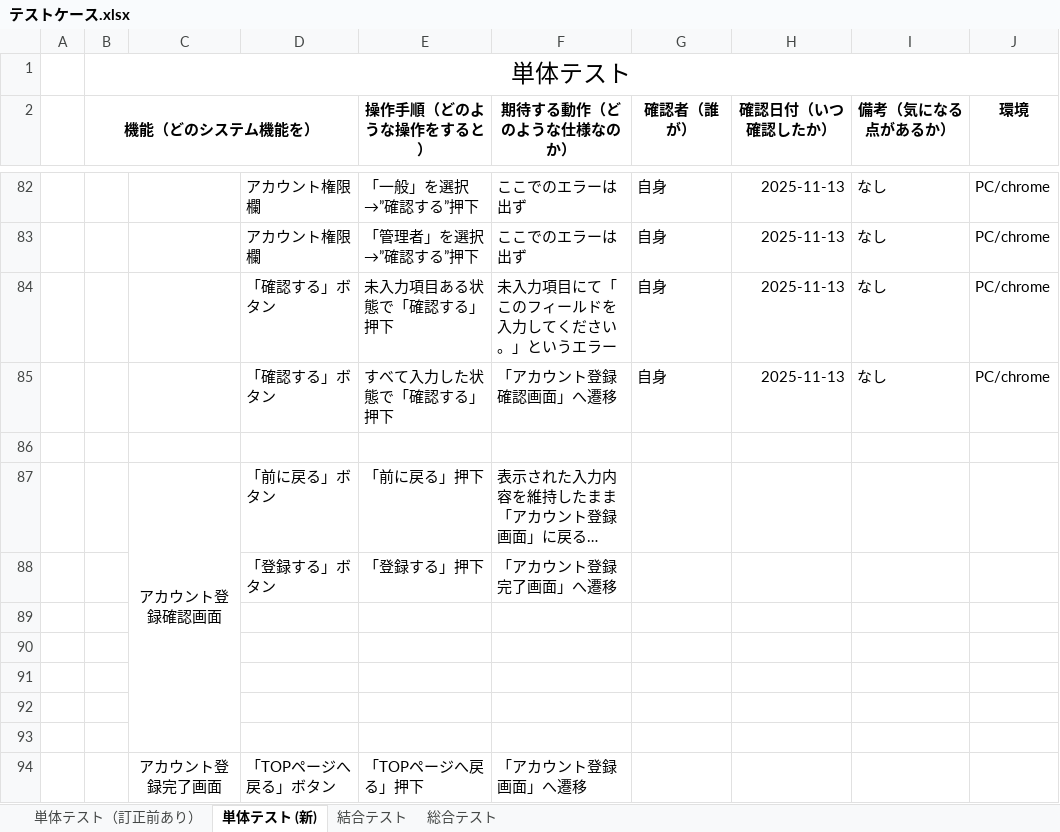
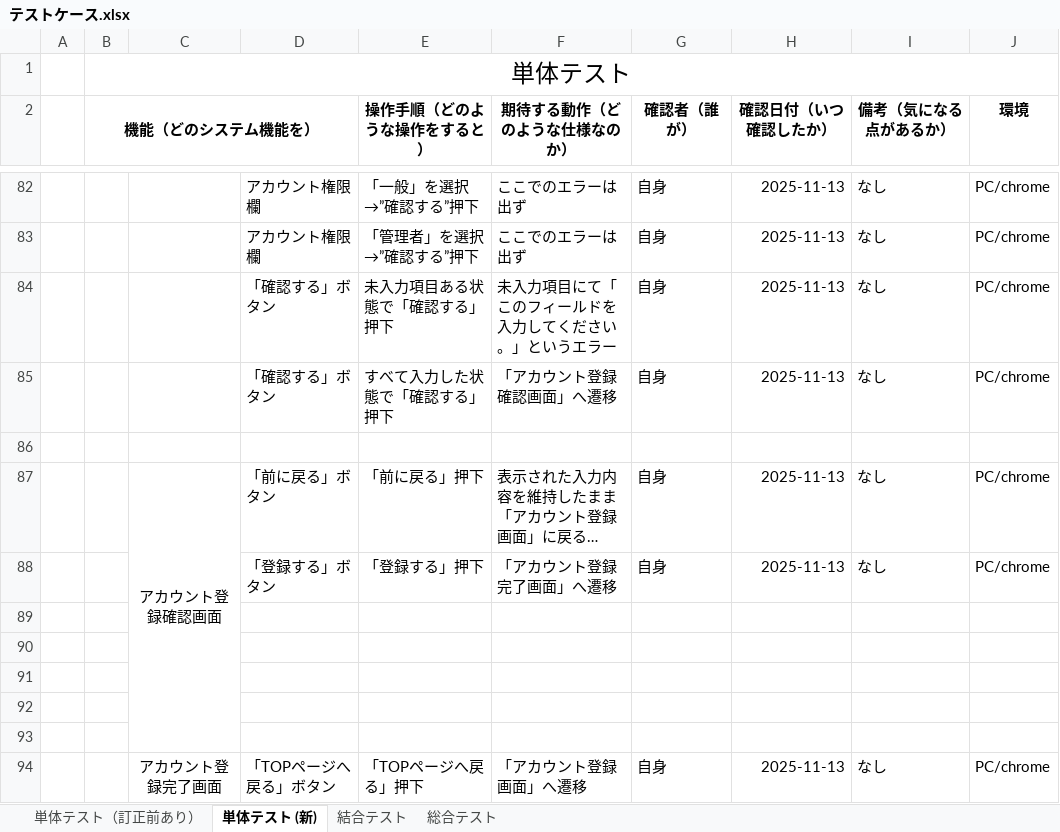
Before and after one commit to nozomi-watanabe1214/7_Programing, an Excel workbook: テストケース.xlsx, sheet 単体テスト (新), drawn as a sheet; only a part is shown, gaps mark what is left out; long unchanged cells end in …; values as stored, in another font and other column widths than the file's, no borders; removed rows and columns are numbered as before the commit, all else as after; the diff names each change by its address in the sheet, - before the commit and + after, or states it on an @@ line.

Commit message:
アカウント登録確認画面・アカウント登録完了　単体テスト実施

```diff
--- a/テストケース.xlsx (sheet 単体テスト (新))
+++ b/テストケース.xlsx (sheet 単体テスト (新))
-G87 (確認者（誰が）): (empty)
+G87 (確認者（誰が）): 自身
-H87 (確認日付（いつ確認したか）): (empty)
+H87 (確認日付（いつ確認したか）): 2025-11-13
-I87 (備考（気になる点があるか）): (empty)
+I87 (備考（気になる点があるか）): なし
-J87 (環境): (empty)
+J87 (環境): PC/chrome
-row 88:  |  |  | 「登録する」ボタン | 「登録する」押下 | 「アカウント登録完了画面」へ遷移
+row 88:  |  |  | 「登録する」ボタン | 「登録する」押下 | 「アカウント登録完了画面」へ遷移 | 自身 | 2025-11-13 | なし | PC/chrome
-G94 (確認者（誰が）): (empty)
+G94 (確認者（誰が）): 自身
-H94 (確認日付（いつ確認したか）): (empty)
+H94 (確認日付（いつ確認したか）): 2025-11-13
-I94 (備考（気になる点があるか）): (empty)
+I94 (備考（気になる点があるか）): なし
-J94 (環境): (empty)
+J94 (環境): PC/chrome
```
